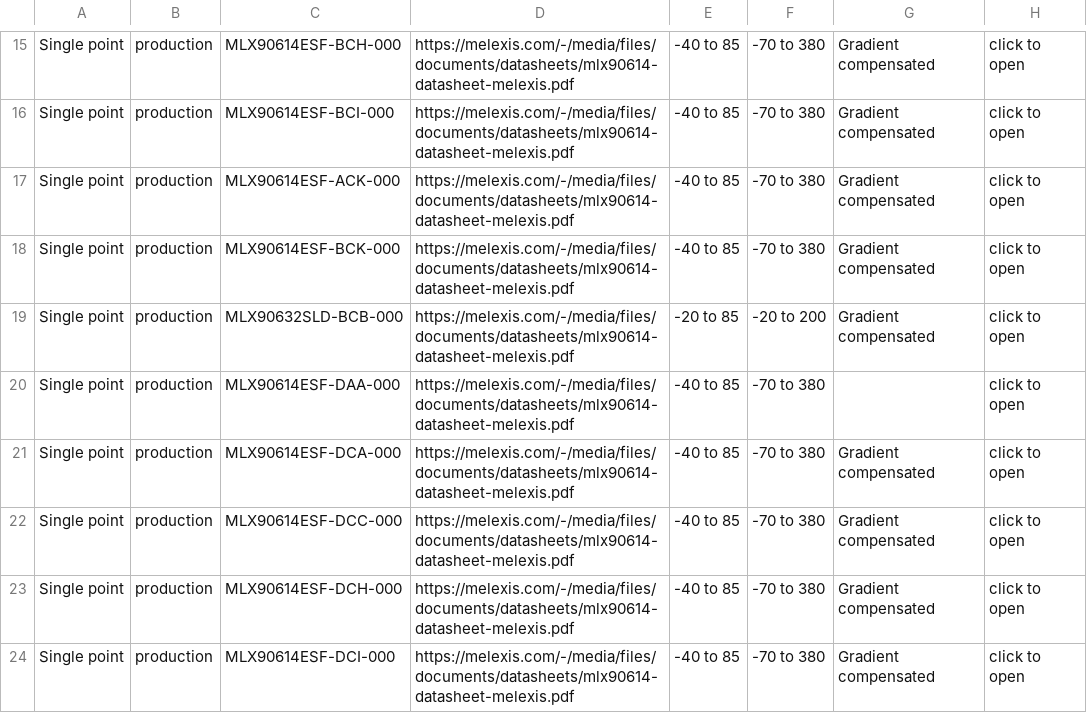
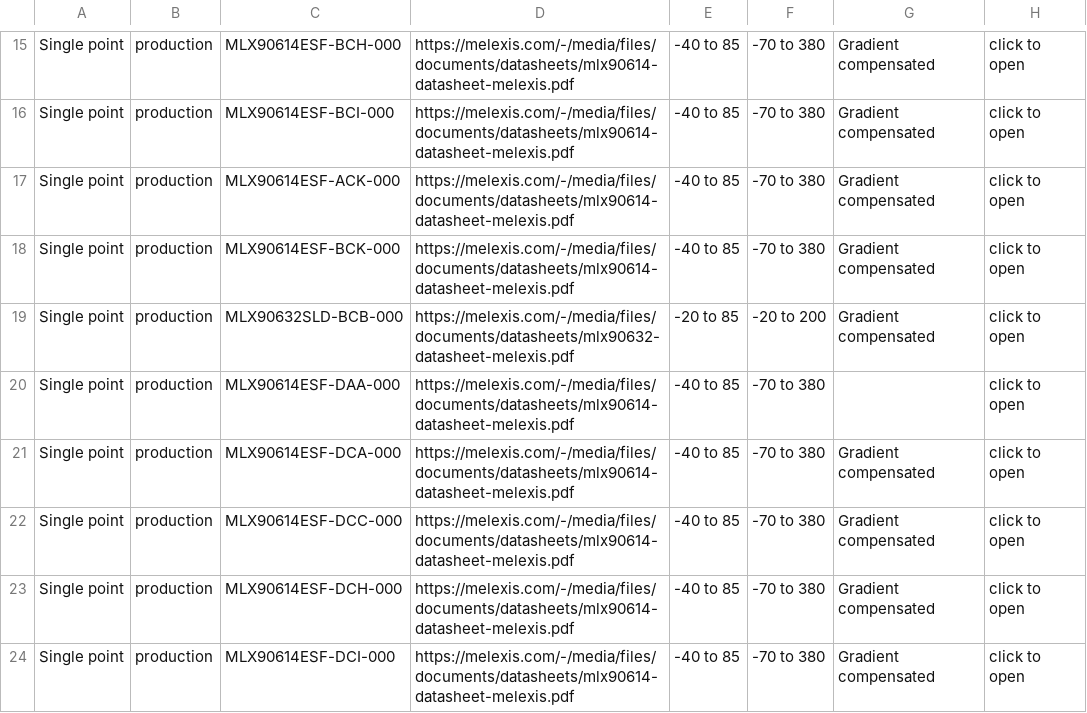
Before and after one commit to MelexisBC/Wizard--Temperature-Sensor-ICs-Data, a CSV file: Temperature-Sensor-ICs-Wizard-Data.csv, drawn as a sheet; only a part is shown, gaps mark what is left out; the diff names each change by its address in the sheet, - before the commit and + after, or states it on an @@ line.

Commit message:
Wizard - Temperature sensor ICs - Google sheet updated

```diff
--- a/Temperature-Sensor-ICs-Wizard-Data.csv
+++ b/Temperature-Sensor-ICs-Wizard-Data.csv
-D19: https://melexis.com/-/media/files/documents/datasheets/mlx90614-datasheet-melexis.pdf
+D19: https://melexis.com/-/media/files/documents/datasheets/mlx90632-datasheet-melexis.pdf
```
